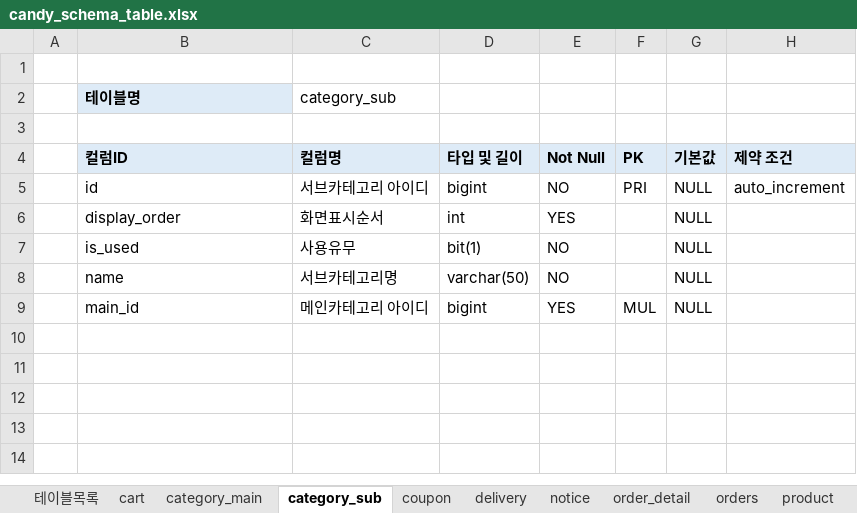
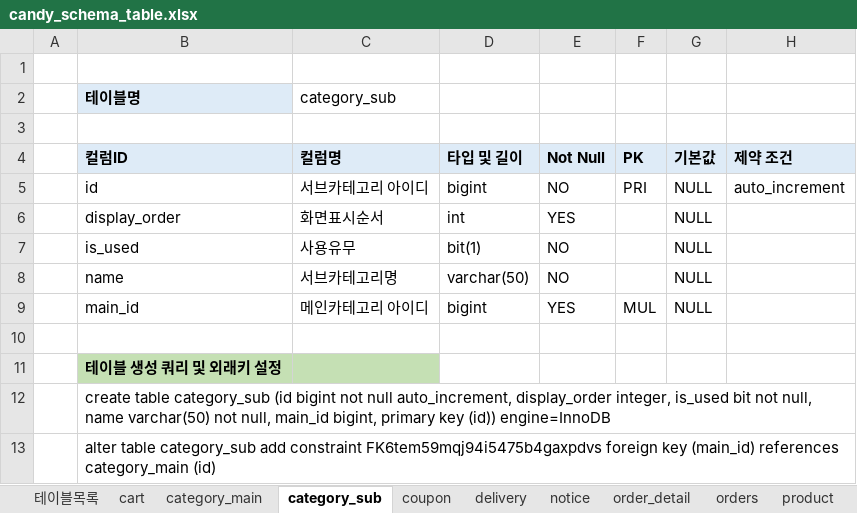
Before and after one commit to jungryeol123/tjg_project, an Excel workbook: candy_schema_table.xlsx, sheet category_sub, drawn as a sheet; values as stored, in another font and other column widths than the file's, no borders; the diff names each change by its address in the sheet, - before the commit and + after, or states it on an @@ line.

```diff
--- a/candy_schema_table.xlsx (sheet category_sub)
+++ b/candy_schema_table.xlsx (sheet category_sub)
+row 10: (empty)
+row 11:  | 테이블 생성 쿼리 및 외래키 설정
+row 12:  | create table category_sub (id bigint not null auto_increment, display_order integer, is_used bit not null, name varchar(50) not null, main_id bigint, primary key (id)) engine=InnoDB
+row 13:  | alter table category_sub add constraint FK6tem59mqj94i5475b4gaxpdvs foreign key (main_id) references category_main (id)
```
Also changed, not shown: sheet cart, sheet user_coupon, sheet order_detail, sheet recipe_review, sheet product, sheet recipe, 10 more sheets, 2 other files.
